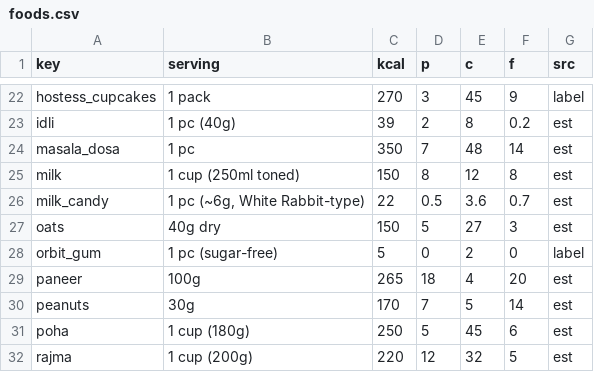
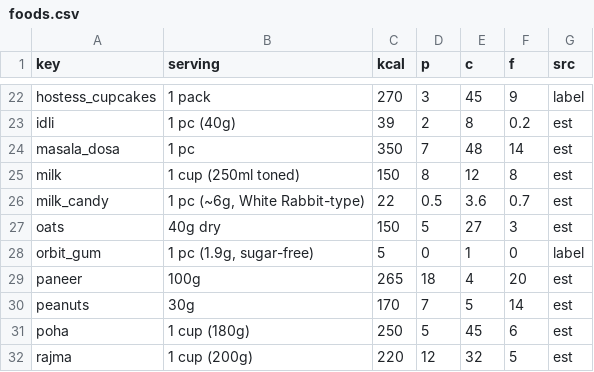
Before and after one commit to manoharchippada/fitness-agent, a CSV file: data/foods.csv, drawn as a sheet; only a part is shown, gaps mark what is left out.

```diff
--- a/data/foods.csv
+++ b/data/foods.csv
@@ -27,3 +27,3 @@ milk_candy,"1 pc (~6g, White Rabbit-type)",22,0.5,3.6,0.7,est
 oats,40g dry,150,5,27,3,est
-orbit_gum,1 pc (sugar-free),5,0,2,0,label
+orbit_gum,"1 pc (1.9g, sugar-free)",5,0,1,0,label
 paneer,100g,265,18,4,20,est
```
Also changed, not shown: 2 other files.
